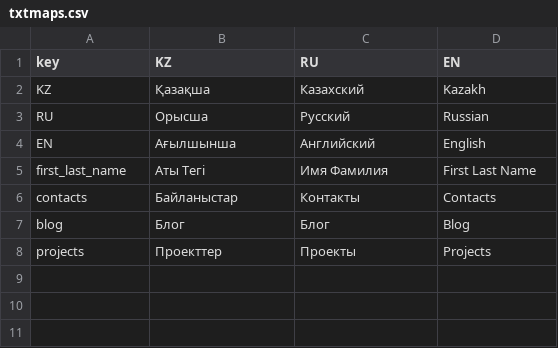
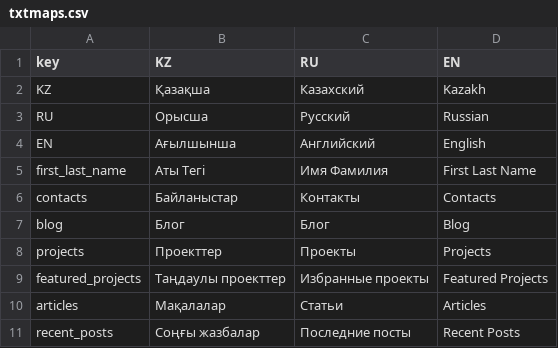
Before and after one commit to nnniyaz/blog, a CSV file: client/txtmaps.csv, drawn as a sheet.

```diff
--- a/client/txtmaps.csv
+++ b/client/txtmaps.csv
@@ -8 +8,4 @@
 "projects","Проекттер","Проекты","Projects"
+"featured_projects","Таңдаулы проекттер","Избранные проекты","Featured Projects"
+"articles","Мақалалар","Статьи","Articles"
+"recent_posts","Соңғы жазбалар","Последние посты","Recent Posts"
```
Also changed, not shown: 3 other files.
